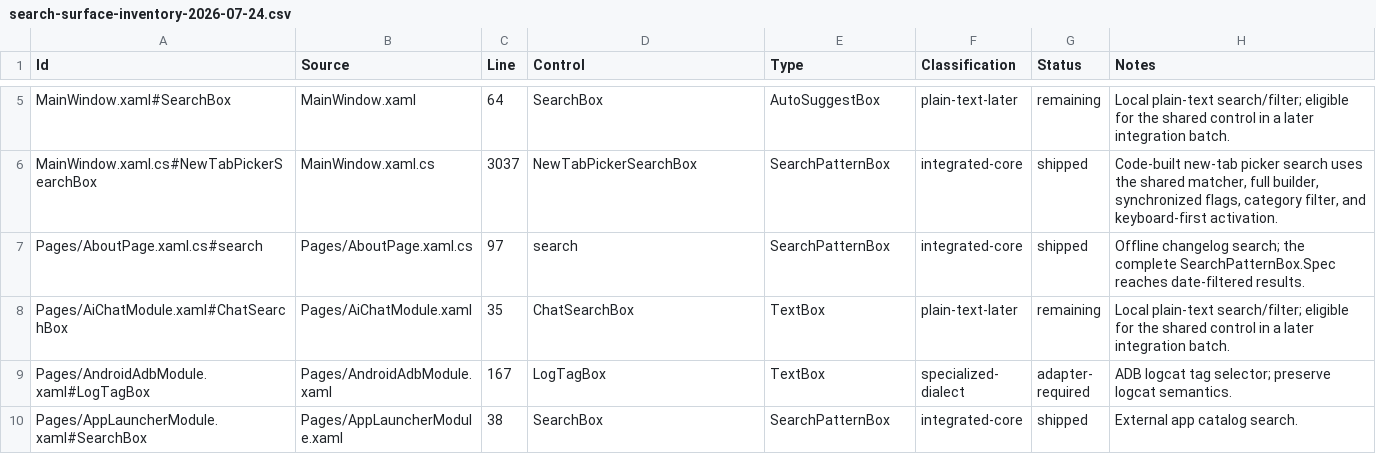
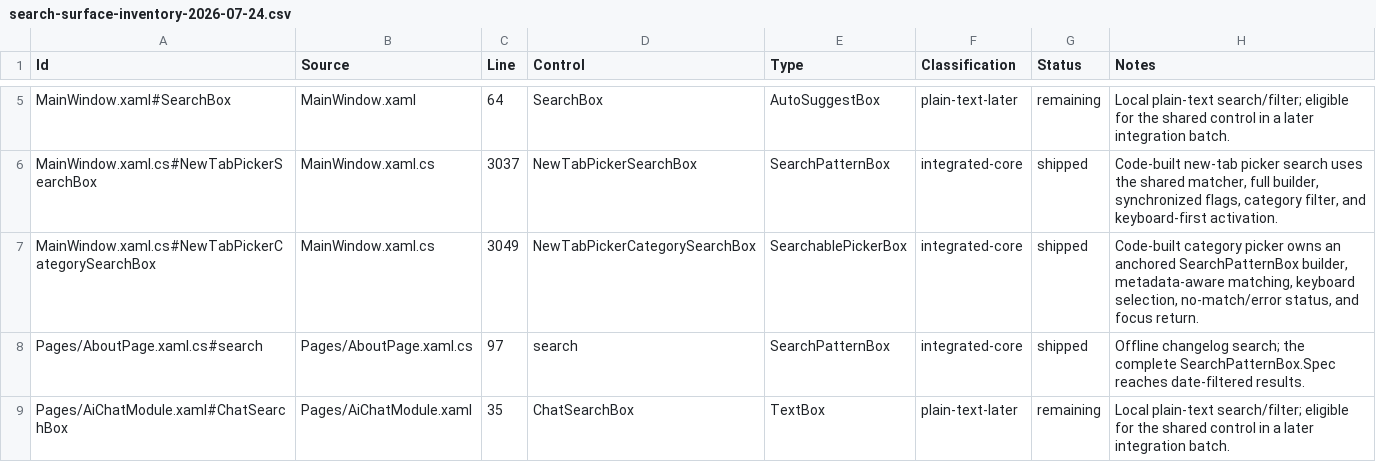
Before and after one commit to Ding-Ding-Projects/WinForge, a CSV file: docs/audits/search-surface-inventory-2026-07-24.csv, drawn as a sheet; only a part is shown, gaps mark what is left out; the shorter side is filled out with more unchanged rows; the diff names each change by its address in the sheet, - before the commit and + after, or states it on an @@ line.

```diff
--- a/docs/audits/search-surface-inventory-2026-07-24.csv
+++ b/docs/audits/search-surface-inventory-2026-07-24.csv
+row 7: MainWindow.xaml.cs#NewTabPickerCategorySearchBox | MainWindow.xaml.cs | 3049 | NewTabPickerCategorySearchBox | SearchablePickerBox | integrated-core | shipped | Code-built category picker owns an anchored SearchPatternBox builder, metadata-aware matching, keyboard selection, no-match/error status, and focus return.
```
Also changed, not shown: 12 other files.
